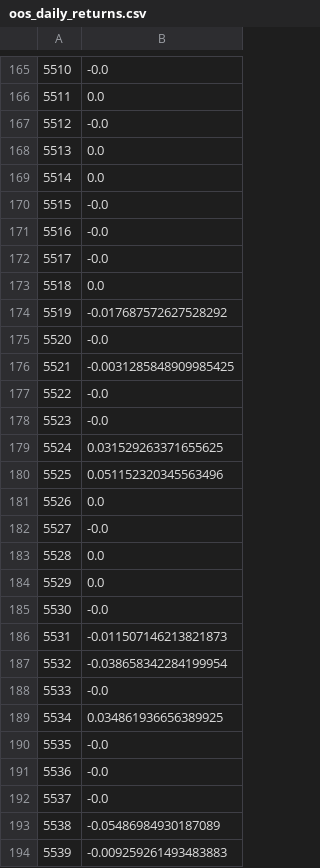
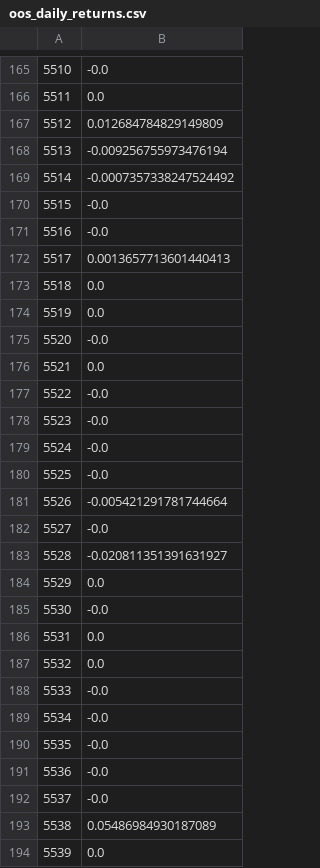
Before and after one commit to hongyihuangg/Financial-Econometrics-Python, a CSV file: BigData/outputs/backtest/oos_daily_returns.csv, drawn as a sheet; only a part is shown, gaps mark what is left out; the diff covers the shown part only.

```diff
--- a/BigData/outputs/backtest/oos_daily_returns.csv
+++ b/BigData/outputs/backtest/oos_daily_returns.csv
@@ -166,25 +166,25 @@
 5511,0.0
-5512,-0.0
-5513,0.0
-5514,0.0
+5512,0.012684784829149809
+5513,-0.009256755973476194
+5514,-0.0007357338247524492
 5515,-0.0
 5516,-0.0
-5517,-0.0
+5517,0.0013657713601440413
 5518,0.0
-5519,-0.017687572627528292
+5519,0.0
 5520,-0.0
-5521,-0.0031285848909985425
+5521,0.0
 5522,-0.0
 5523,-0.0
-5524,0.031529263371655625
-5525,0.051152320345563496
-5526,0.0
+5524,-0.0
+5525,-0.0
+5526,-0.005421291781744664
 5527,-0.0
-5528,0.0
+5528,-0.020811351391631927
 5529,0.0
 5530,-0.0
-5531,-0.011507146213821873
-5532,-0.038658342284199954
+5531,0.0
+5532,0.0
 5533,-0.0
-5534,0.034861936656389925
+5534,-0.0
 5535,-0.0
@@ -192,3 +192,3 @@
 5537,-0.0
-5538,-0.05486984930187089
-5539,-0.009259261493483883
+5538,0.05486984930187089
+5539,0.0
```
Also changed, not shown: 120 edited cells elsewhere in this file, BigData/outputs/backtest/is_daily_returns.csv, BigData/outputs/backtest/is_ic_series.csv, 28 other files.
